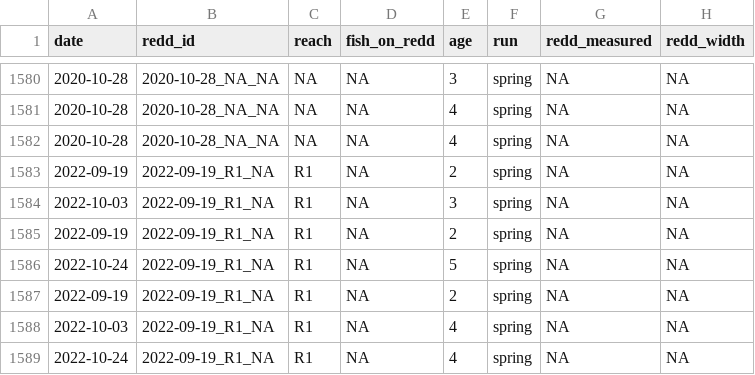
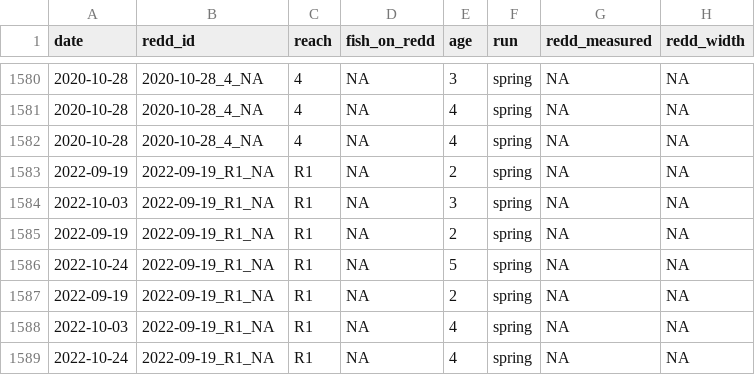
Before and after one commit to SRJPE/jpe-clear-adult-edi, a CSV file: data/clear_redd.csv, drawn as a sheet; only a part is shown, gaps mark what is left out; the diff covers the shown part only; the diff names each change by its address in the sheet, - before the commit and + after, or states it on an @@ line.

Commit message:
cleans 2020 reach numbers

```diff
--- a/data/clear_redd.csv
+++ b/data/clear_redd.csv
-B1580:B1582 (redd_id): 2020-10-28_NA_NA
+B1580:B1582 (redd_id): 2020-10-28_4_NA
-C1580:C1582 (reach): NA
+C1580:C1582 (reach): 4
```
Also changed, not shown: 54 edited cells elsewhere in this file, 2 other files.
